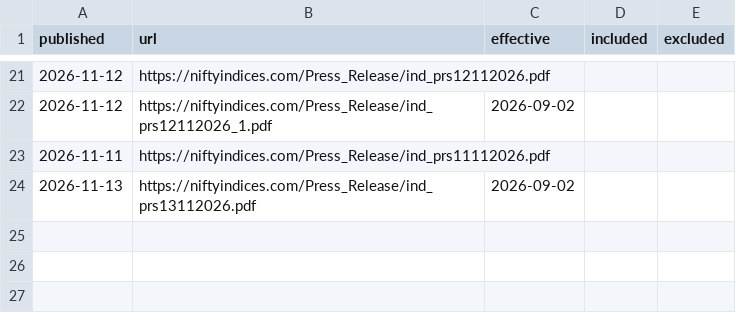
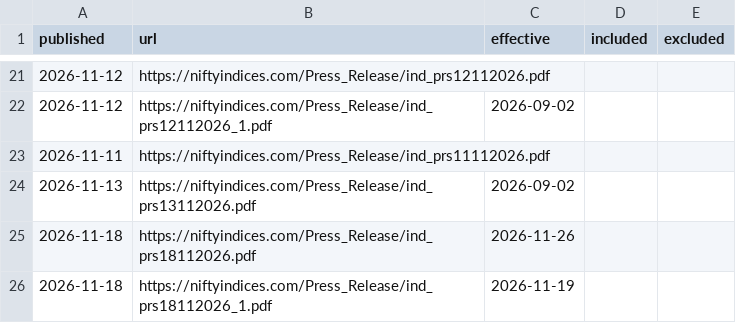
Before and after one commit to manishb1986-ui/nifty50-rebalance-tracker, a CSV file: data/announcements.csv, drawn as a sheet; only a part is shown, gaps mark what is left out.

```diff
--- a/data/announcements.csv
+++ b/data/announcements.csv
@@ -24 +24,3 @@ published,url,effective,included,excluded
 2026-11-13,https://niftyindices.com/Press_Release/ind_prs13112026.pdf,2026-09-02,,
+2026-11-18,https://niftyindices.com/Press_Release/ind_prs18112026.pdf,2026-11-26,,
+2026-11-18,https://niftyindices.com/Press_Release/ind_prs18112026_1.pdf,2026-11-19,,
```
Also changed, not shown: data/performance.csv, 2 other files.
